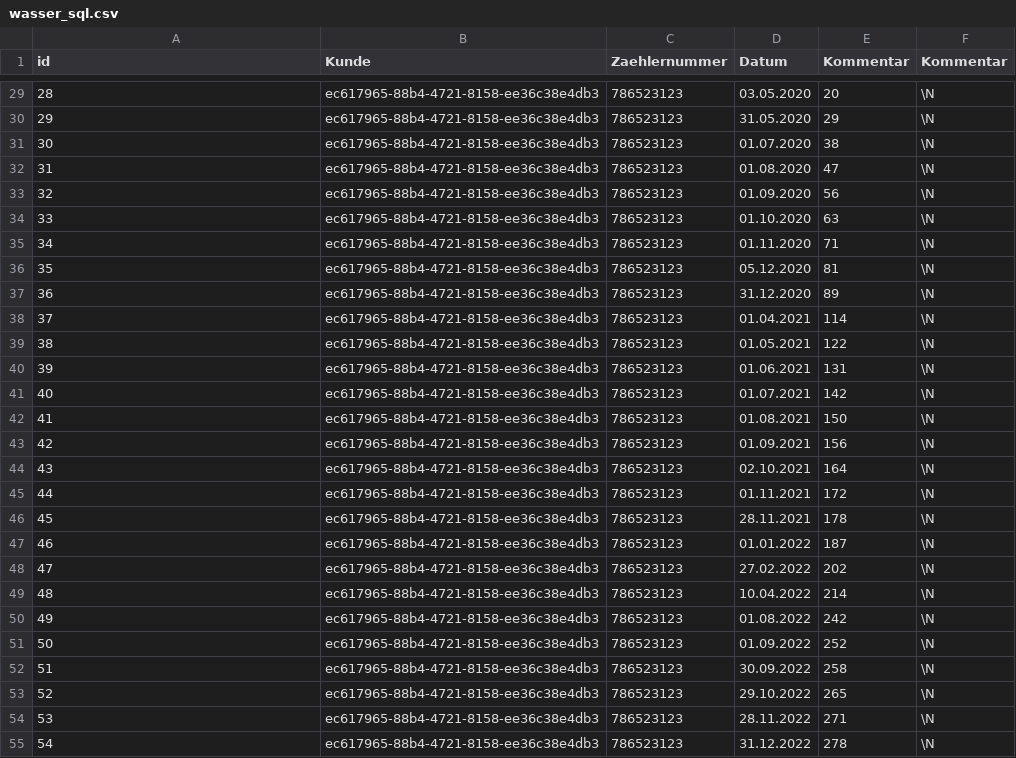
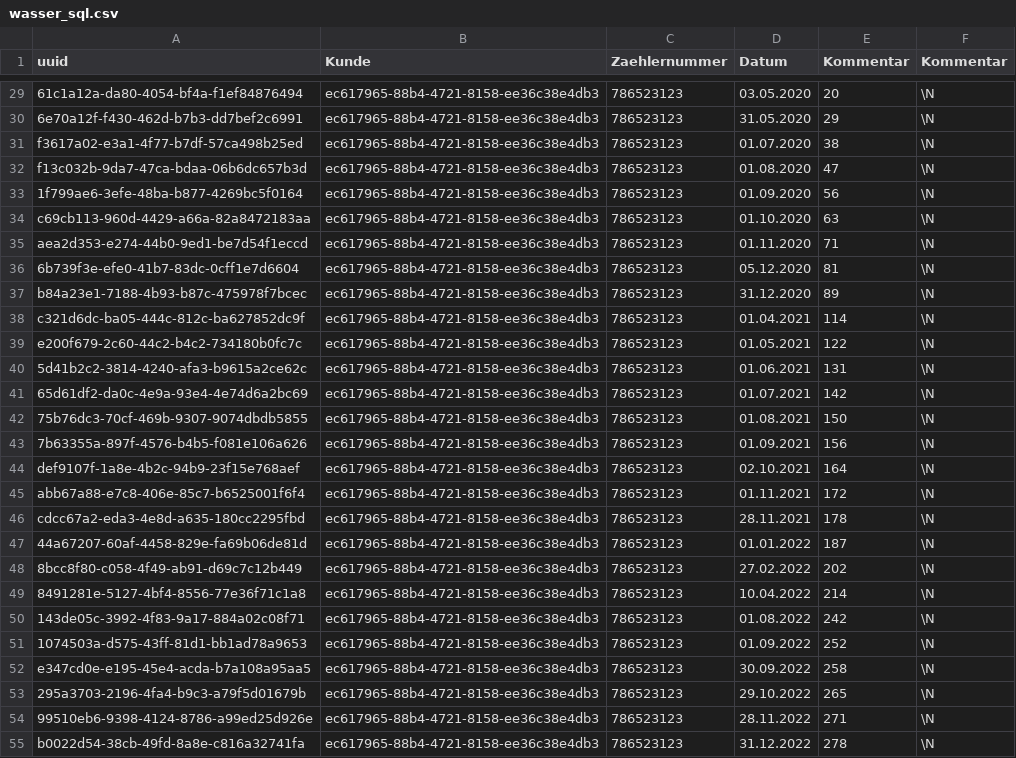
Before and after one commit to Rafi010/3FA071_Gruppe2, a CSV file: src/main/resources/wasser_sql.csv, drawn as a sheet; only a part is shown, gaps mark what is left out; the diff covers the shown part only.

```diff
--- a/src/main/resources/wasser_sql.csv
+++ b/src/main/resources/wasser_sql.csv
@@ -1 +1 @@
-id,Kunde,Zaehlernummer,Datum,Kommentar,Kommentar
+uuid,Kunde,Zaehlernummer,Datum,Kommentar,Kommentar
@@ -29,27 +29,27 @@ id,Kunde,Zaehlernummer,Datum,Kommentar,Kommentar
-28,ec617965-88b4-4721-8158-ee36c38e4db3,786523123,03.05.2020,20,\N
-29,ec617965-88b4-4721-8158-ee36c38e4db3,786523123,31.05.2020,29,\N
-30,ec617965-88b4-4721-8158-ee36c38e4db3,786523123,01.07.2020,38,\N
-31,ec617965-88b4-4721-8158-ee36c38e4db3,786523123,01.08.2020,47,\N
-32,ec617965-88b4-4721-8158-ee36c38e4db3,786523123,01.09.2020,56,\N
-33,ec617965-88b4-4721-8158-ee36c38e4db3,786523123,01.10.2020,63,\N
-34,ec617965-88b4-4721-8158-ee36c38e4db3,786523123,01.11.2020,71,\N
-35,ec617965-88b4-4721-8158-ee36c38e4db3,786523123,05.12.2020,81,\N
-36,ec617965-88b4-4721-8158-ee36c38e4db3,786523123,31.12.2020,89,\N
-37,ec617965-88b4-4721-8158-ee36c38e4db3,786523123,01.04.2021,114,\N
-38,ec617965-88b4-4721-8158-ee36c38e4db3,786523123,01.05.2021,122,\N
-39,ec617965-88b4-4721-8158-ee36c38e4db3,786523123,01.06.2021,131,\N
-40,ec617965-88b4-4721-8158-ee36c38e4db3,786523123,01.07.2021,142,\N
-41,ec617965-88b4-4721-8158-ee36c38e4db3,786523123,01.08.2021,150,\N
-42,ec617965-88b4-4721-8158-ee36c38e4db3,786523123,01.09.2021,156,\N
-43,ec617965-88b4-4721-8158-ee36c38e4db3,786523123,02.10.2021,164,\N
-44,ec617965-88b4-4721-8158-ee36c38e4db3,786523123,01.11.2021,172,\N
-45,ec617965-88b4-4721-8158-ee36c38e4db3,786523123,28.11.2021,178,\N
-46,ec617965-88b4-4721-8158-ee36c38e4db3,786523123,01.01.2022,187,\N
-47,ec617965-88b4-4721-8158-ee36c38e4db3,786523123,27.02.2022,202,\N
-48,ec617965-88b4-4721-8158-ee36c38e4db3,786523123,10.04.2022,214,\N
-49,ec617965-88b4-4721-8158-ee36c38e4db3,786523123,01.08.2022,242,\N
-50,ec617965-88b4-4721-8158-ee36c38e4db3,786523123,01.09.2022,252,\N
-51,ec617965-88b4-4721-8158-ee36c38e4db3,786523123,30.09.2022,258,\N
-52,ec617965-88b4-4721-8158-ee36c38e4db3,786523123,29.10.2022,265,\N
-53,ec617965-88b4-4721-8158-ee36c38e4db3,786523123,28.11.2022,271,\N
-54,ec617965-88b4-4721-8158-ee36c38e4db3,786523123,31.12.2022,278,\N
+61c1a12a-da80-4054-bf4a-f1ef84876494,ec617965-88b4-4721-8158-ee36c38e4db3,786523123,03.05.2020,20,\N
+6e70a12f-f430-462d-b7b3-dd7bef2c6991,ec617965-88b4-4721-8158-ee36c38e4db3,786523123,31.05.2020,29,\N
+f3617a02-e3a1-4f77-b7df-57ca498b25ed,ec617965-88b4-4721-8158-ee36c38e4db3,786523123,01.07.2020,38,\N
+f13c032b-9da7-47ca-bdaa-06b6dc657b3d,ec617965-88b4-4721-8158-ee36c38e4db3,786523123,01.08.2020,47,\N
+1f799ae6-3efe-48ba-b877-4269bc5f0164,ec617965-88b4-4721-8158-ee36c38e4db3,786523123,01.09.2020,56,\N
+c69cb113-960d-4429-a66a-82a8472183aa,ec617965-88b4-4721-8158-ee36c38e4db3,786523123,01.10.2020,63,\N
+aea2d353-e274-44b0-9ed1-be7d54f1eccd,ec617965-88b4-4721-8158-ee36c38e4db3,786523123,01.11.2020,71,\N
+6b739f3e-efe0-41b7-83dc-0cff1e7d6604,ec617965-88b4-4721-8158-ee36c38e4db3,786523123,05.12.2020,81,\N
+b84a23e1-7188-4b93-b87c-475978f7bcec,ec617965-88b4-4721-8158-ee36c38e4db3,786523123,31.12.2020,89,\N
+c321d6dc-ba05-444c-812c-ba627852dc9f,ec617965-88b4-4721-8158-ee36c38e4db3,786523123,01.04.2021,114,\N
+e200f679-2c60-44c2-b4c2-734180b0fc7c,ec617965-88b4-4721-8158-ee36c38e4db3,786523123,01.05.2021,122,\N
+5d41b2c2-3814-4240-afa3-b9615a2ce62c,ec617965-88b4-4721-8158-ee36c38e4db3,786523123,01.06.2021,131,\N
+65d61df2-da0c-4e9a-93e4-4e74d6a2bc69,ec617965-88b4-4721-8158-ee36c38e4db3,786523123,01.07.2021,142,\N
+75b76dc3-70cf-469b-9307-9074dbdb5855,ec617965-88b4-4721-8158-ee36c38e4db3,786523123,01.08.2021,150,\N
+7b63355a-897f-4576-b4b5-f081e106a626,ec617965-88b4-4721-8158-ee36c38e4db3,786523123,01.09.2021,156,\N
+def9107f-1a8e-4b2c-94b9-23f15e768aef,ec617965-88b4-4721-8158-ee36c38e4db3,786523123,02.10.2021,164,\N
+abb67a88-e7c8-406e-85c7-b6525001f6f4,ec617965-88b4-4721-8158-ee36c38e4db3,786523123,01.11.2021,172,\N
+cdcc67a2-eda3-4e8d-a635-180cc2295fbd,ec617965-88b4-4721-8158-ee36c38e4db3,786523123,28.11.2021,178,\N
+44a67207-60af-4458-829e-fa69b06de81d,ec617965-88b4-4721-8158-ee36c38e4db3,786523123,01.01.2022,187,\N
+8bcc8f80-c058-4f49-ab91-d69c7c12b449,ec617965-88b4-4721-8158-ee36c38e4db3,786523123,27.02.2022,202,\N
+8491281e-5127-4bf4-8556-77e36f71c1a8,ec617965-88b4-4721-8158-ee36c38e4db3,786523123,10.04.2022,214,\N
+143de05c-3992-4f83-9a17-884a02c08f71,ec617965-88b4-4721-8158-ee36c38e4db3,786523123,01.08.2022,242,\N
+1074503a-d575-43ff-81d1-bb1ad78a9653,ec617965-88b4-4721-8158-ee36c38e4db3,786523123,01.09.2022,252,\N
+e347cd0e-e195-45e4-acda-b7a108a95aa5,ec617965-88b4-4721-8158-ee36c38e4db3,786523123,30.09.2022,258,\N
+295a3703-2196-4fa4-b9c3-a79f5d01679b,ec617965-88b4-4721-8158-ee36c38e4db3,786523123,29.10.2022,265,\N
+99510eb6-9398-4124-8786-a99ed25d926e,ec617965-88b4-4721-8158-ee36c38e4db3,786523123,28.11.2022,271,\N
+b0022d54-38cb-49fd-8a8e-c816a32741fa,ec617965-88b4-4721-8158-ee36c38e4db3,786523123,31.12.2022,278,\N
```
Also changed, not shown: 39 edited cells elsewhere in this file, src/main/resources/heizung_sql.csv, src/main/resources/strom_sql.csv, 1 other file.
